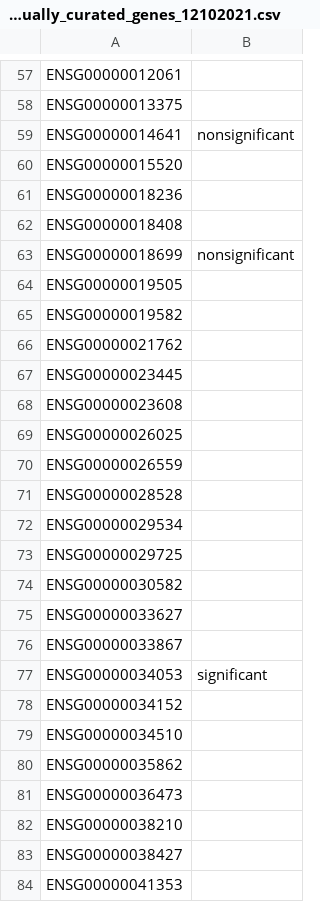
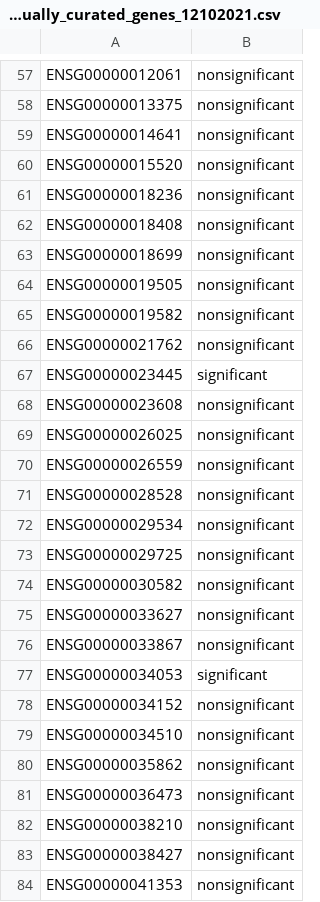
Before and after one commit to jochotecoa/AutoRel, a CSV file: data/apap_hecatos/predicted_manually_curated_genes_12102021.csv, drawn as a sheet; only a part is shown, gaps mark what is left out; the diff covers the shown part only; the diff names each change by its address in the sheet, - before the commit and + after, or states it on an @@ line.

```diff
--- a/data/apap_hecatos/predicted_manually_curated_genes_12102021.csv
+++ b/data/apap_hecatos/predicted_manually_curated_genes_12102021.csv
-B57:B58: (empty)
+B57:B58: nonsignificant
-B60:B62: (empty)
+B60:B62: nonsignificant
-B64:B66: (empty)
+B64:B66: nonsignificant
-B67: (empty)
+B67: significant
-B68:B76: (empty)
+B68:B76: nonsignificant
-B78:B84: (empty)
+B78:B84: nonsignificant
```
Also changed, not shown: 77 edited cells elsewhere in this file, data/apap_hecatos/predicted_manually_curated_genes_13012022.csv, 4 other files.
